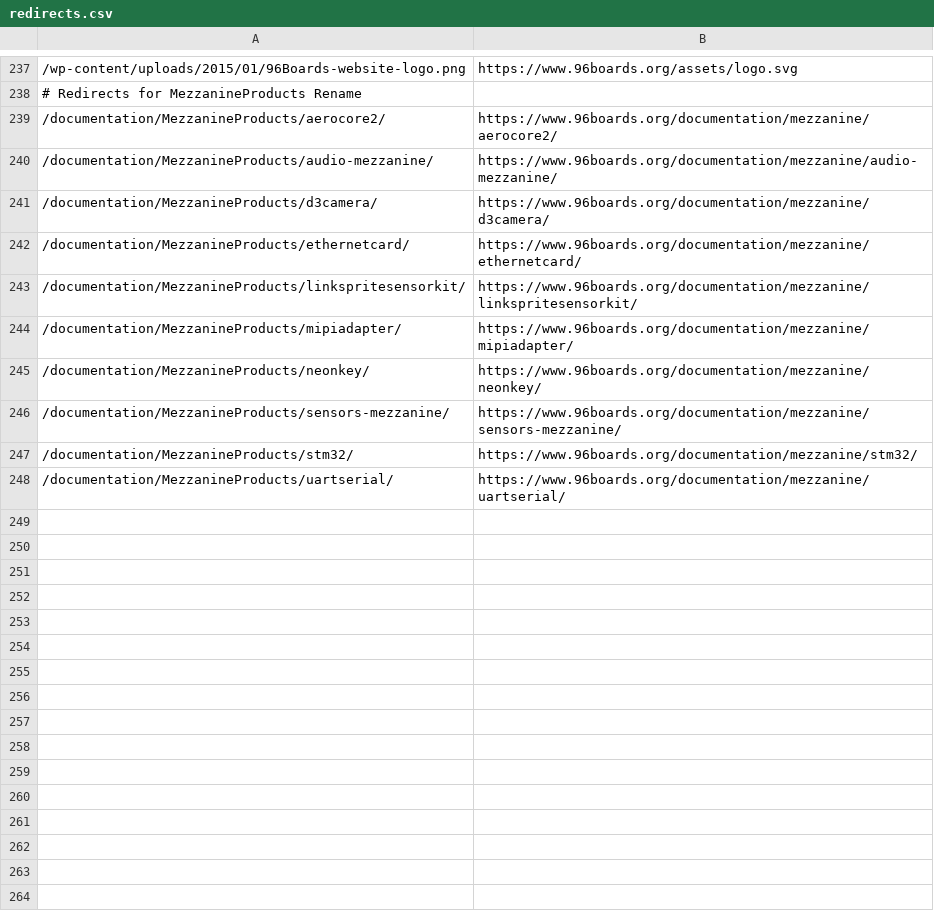
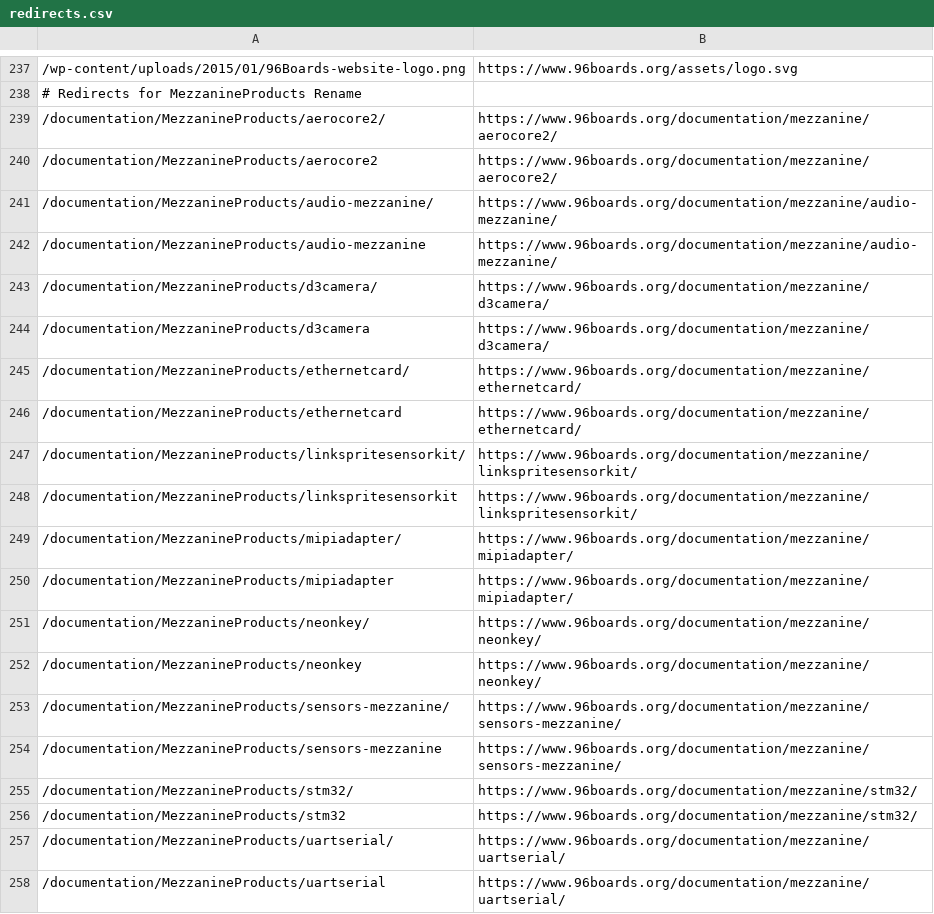
Before and after one commit to 96boards/website, a CSV file: _data/redirects.csv, drawn as a sheet; only a part is shown, gaps mark what is left out; the diff names each change by its address in the sheet, - before the commit and + after, or states it on an @@ line.

Commit message:
MezzanineProducts documentation rename

```diff
--- a/_data/redirects.csv
+++ b/_data/redirects.csv
+row 240: /documentation/MezzanineProducts/aerocore2 | https://www.96boards.org/documentation/mezzanine/aerocore2/
+row 242: /documentation/MezzanineProducts/audio-mezzanine | https://www.96boards.org/documentation/mezzanine/audio-mezzanine/
+row 244: /documentation/MezzanineProducts/d3camera | https://www.96boards.org/documentation/mezzanine/d3camera/
+row 246: /documentation/MezzanineProducts/ethernetcard | https://www.96boards.org/documentation/mezzanine/ethernetcard/
+row 248: /documentation/MezzanineProducts/linkspritesensorkit | https://www.96boards.org/documentation/mezzanine/linkspritesensorkit/
+row 250: /documentation/MezzanineProducts/mipiadapter | https://www.96boards.org/documentation/mezzanine/mipiadapter/
+row 252: /documentation/MezzanineProducts/neonkey | https://www.96boards.org/documentation/mezzanine/neonkey/
+row 254: /documentation/MezzanineProducts/sensors-mezzanine | https://www.96boards.org/documentation/mezzanine/sensors-mezzanine/
+row 256: /documentation/MezzanineProducts/stm32 | https://www.96boards.org/documentation/mezzanine/stm32/
+row 258: /documentation/MezzanineProducts/uartserial | https://www.96boards.org/documentation/mezzanine/uartserial/
```
